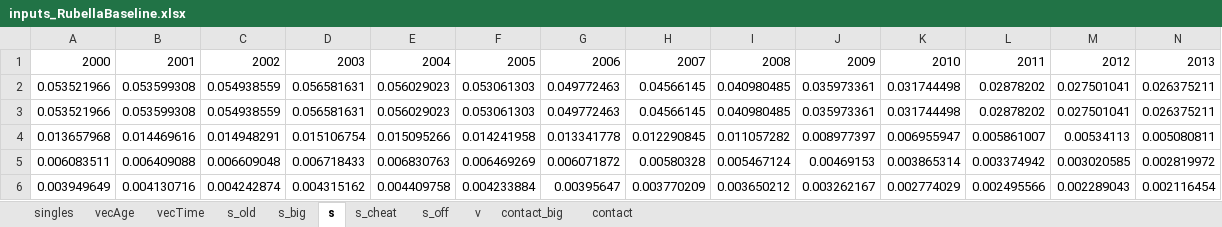
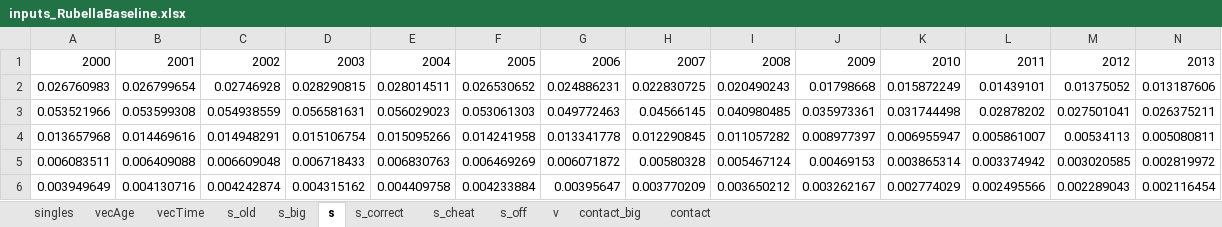
Before and after one commit to TaahirBhorat/RubellaNew, an Excel workbook: parameters/inputs_RubellaBaseline.xlsx, sheet s, drawn as a sheet; only a part is shown; values as stored, in another font and other column widths than the file's, no borders; conditional formats not drawn; removed rows and columns are numbered as before the commit, all else as after; rows hold the shown columns only; the diff names each change by its address in the sheet, - before the commit and + after, or states it on an @@ line.

```diff
--- a/parameters/inputs_RubellaBaseline.xlsx (sheet s)
+++ b/parameters/inputs_RubellaBaseline.xlsx (sheet s)
+sheet tab: s_correct
-row 2: 0.053521966 | 0.053599308 | 0.054938559 | 0.056581631 | 0.056029023 | 0.053061303 | 0.049772463 | 0.04566145 | 0.040980485 | 0.035973361 | 0.031744498 | 0.02878202 | 0.027501041 | 0.026375211
+row 2: 0.026760983 | 0.026799654 | 0.02746928 | 0.028290815 | 0.028014511 | 0.026530652 | 0.024886231 | 0.022830725 | 0.020490243 | 0.01798668 | 0.015872249 | 0.01439101 | 0.01375052 | 0.013187606
```
Also changed, not shown: sheet v, sheet vecAge, modelStructure/RubellaModel.xlsx, parameters/DataWorkbookRubella.xlsx, 5 other files.
